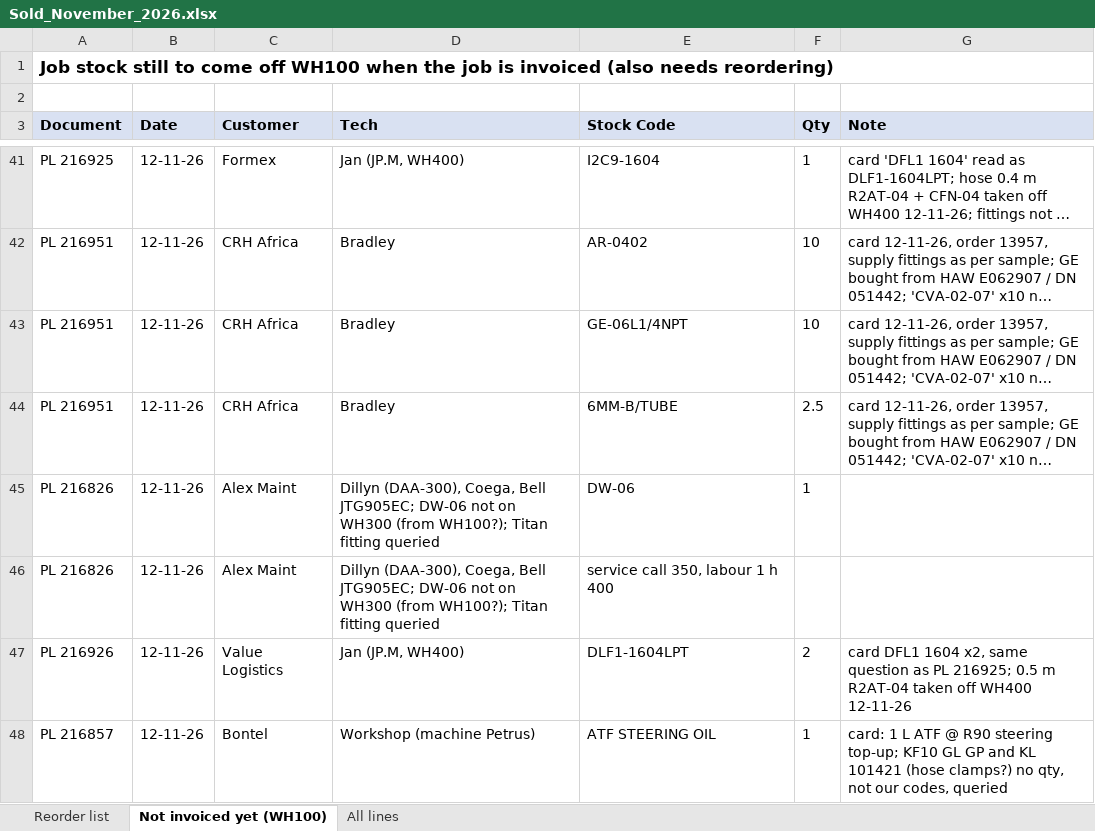
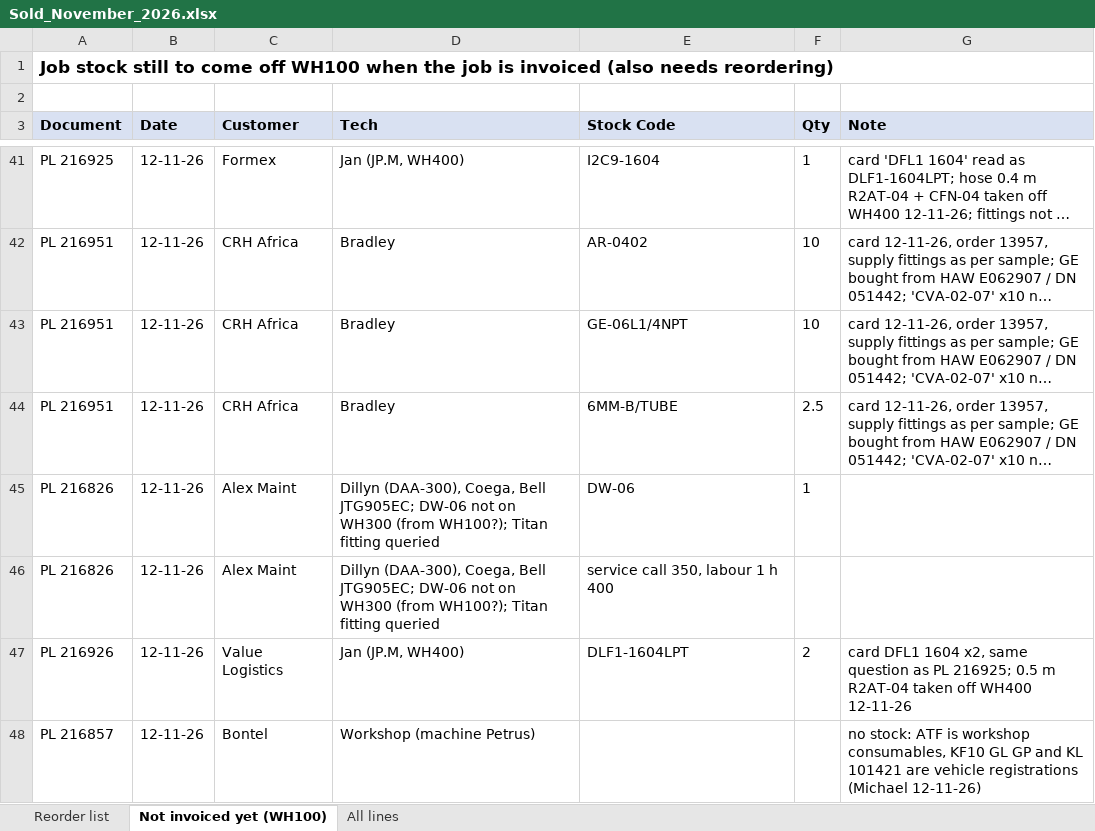
Before and after one commit to MichaelB1300/Pirtek-stock---live, an Excel workbook: Sold_November_2026.xlsx, sheet Not invoiced yet (WH100), drawn as a sheet; only a part is shown, gaps mark what is left out; long unchanged cells end in …; values as stored, in another font and other column widths than the file's, no borders; the diff names each change by its address in the sheet, - before the commit and + after, or states it on an @@ line.

```diff
--- a/Sold_November_2026.xlsx (sheet Not invoiced yet (WH100))
+++ b/Sold_November_2026.xlsx (sheet Not invoiced yet (WH100))
-E48 (Stock Code): ATF STEERING OIL
+E48 (Stock Code): (empty)
-F48 (Qty): 1
+F48 (Qty): (empty)
-G48 (Note): card: 1 L ATF @ R90 steering top-up; KF10 GL GP and KL 101421 (hose clamps?) no qty, not our codes, queried
+G48 (Note): no stock: ATF is workshop consumables, KF10 GL GP and KL 101421 are vehicle registrations (Michael 12-11-26)
```
Also changed, not shown: sheet Reorder list, 2 other files.
